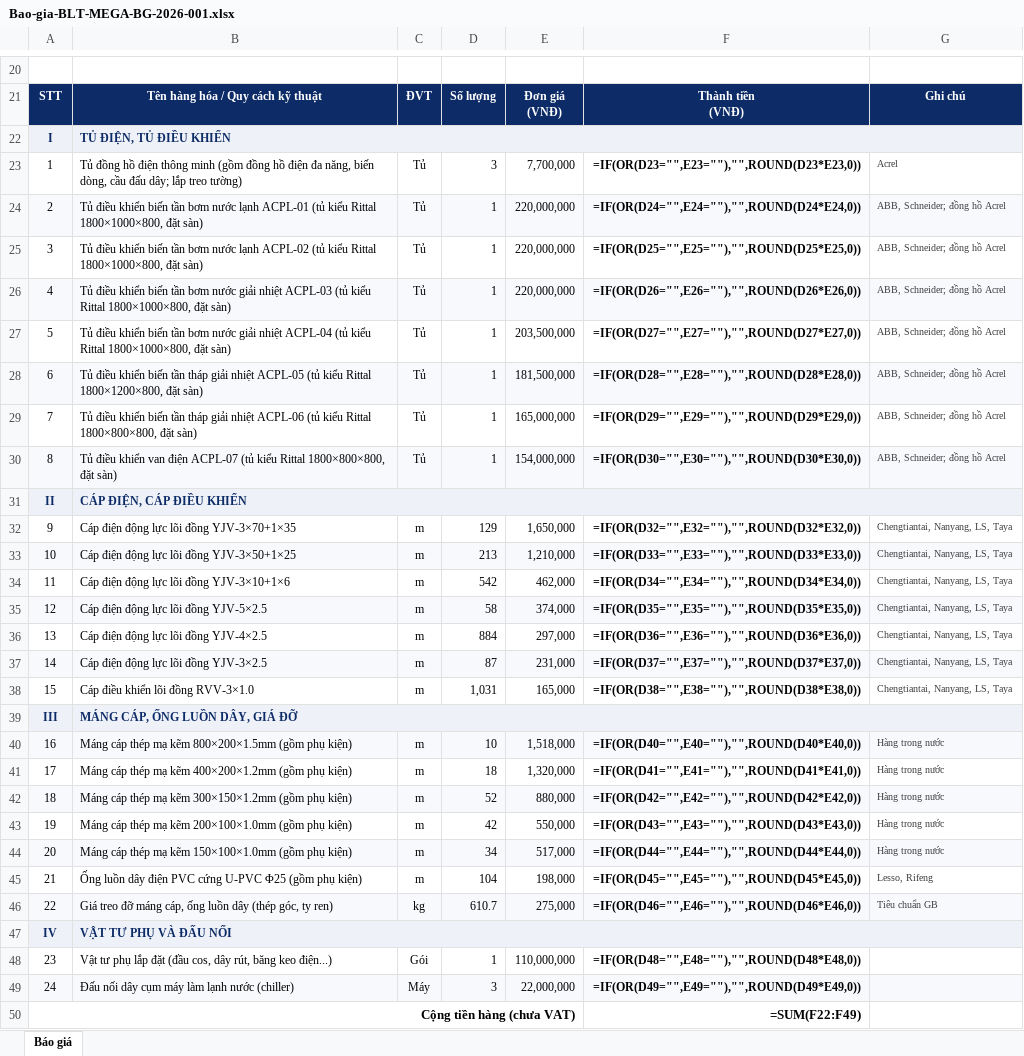
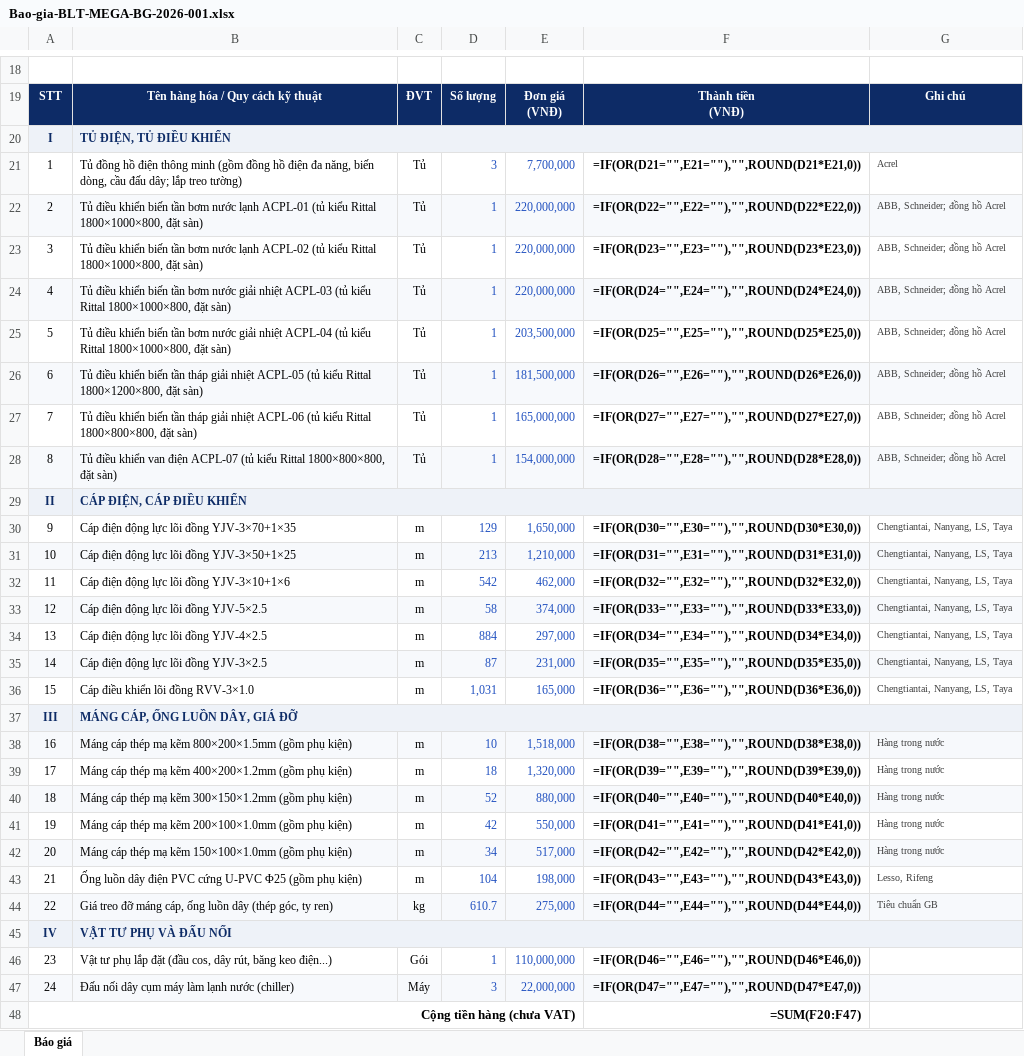
Before and after one commit to haquyenkl2-sys/C-NG-TY-CP-TH-NG-M-I-T-NG-H-P-MINH-PH-T, an Excel workbook: bao-gia/BLT/MEGA/Bao-gia-BLT-MEGA-BG-2026-001.xlsx, sheet Báo giá, drawn as a sheet; only a part is shown, gaps mark what is left out; values as stored, in another font and other column widths than the file's, no borders; formulas without a stored value are shown as written; charts and pictures not drawn; addresses are those after the commit; the diff covers the shown part only; the diff names each change by its address in the sheet, - before the commit and + after, or states it on an @@ line.

```diff
--- a/bao-gia/BLT/MEGA/Bao-gia-BLT-MEGA-BG-2026-001.xlsx (sheet Báo giá)
+++ b/bao-gia/BLT/MEGA/Bao-gia-BLT-MEGA-BG-2026-001.xlsx (sheet Báo giá)
-D21:E28 text colour: black
+D21:E28 text colour: #1F4FBF
-F21: =IF(OR(D23="",E23=""),"",ROUND(D23*E23,0))
+F21: =IF(OR(D21="",E21=""),"",ROUND(D21*E21,0))
-F22: =IF(OR(D24="",E24=""),"",ROUND(D24*E24,0))
+F22: =IF(OR(D22="",E22=""),"",ROUND(D22*E22,0))
-F23: =IF(OR(D25="",E25=""),"",ROUND(D25*E25,0))
+F23: =IF(OR(D23="",E23=""),"",ROUND(D23*E23,0))
-F24: =IF(OR(D26="",E26=""),"",ROUND(D26*E26,0))
+F24: =IF(OR(D24="",E24=""),"",ROUND(D24*E24,0))
-F25: =IF(OR(D27="",E27=""),"",ROUND(D27*E27,0))
+F25: =IF(OR(D25="",E25=""),"",ROUND(D25*E25,0))
-F26: =IF(OR(D28="",E28=""),"",ROUND(D28*E28,0))
+F26: =IF(OR(D26="",E26=""),"",ROUND(D26*E26,0))
-F27: =IF(OR(D29="",E29=""),"",ROUND(D29*E29,0))
+F27: =IF(OR(D27="",E27=""),"",ROUND(D27*E27,0))
-F28: =IF(OR(D30="",E30=""),"",ROUND(D30*E30,0))
+F28: =IF(OR(D28="",E28=""),"",ROUND(D28*E28,0))
-D30:E36 text colour: black
+D30:E36 text colour: #1F4FBF
-F30: =IF(OR(D32="",E32=""),"",ROUND(D32*E32,0))
+F30: =IF(OR(D30="",E30=""),"",ROUND(D30*E30,0))
-F31: =IF(OR(D33="",E33=""),"",ROUND(D33*E33,0))
+F31: =IF(OR(D31="",E31=""),"",ROUND(D31*E31,0))
-F32: =IF(OR(D34="",E34=""),"",ROUND(D34*E34,0))
+F32: =IF(OR(D32="",E32=""),"",ROUND(D32*E32,0))
-F33: =IF(OR(D35="",E35=""),"",ROUND(D35*E35,0))
+F33: =IF(OR(D33="",E33=""),"",ROUND(D33*E33,0))
-F34: =IF(OR(D36="",E36=""),"",ROUND(D36*E36,0))
+F34: =IF(OR(D34="",E34=""),"",ROUND(D34*E34,0))
-F35: =IF(OR(D37="",E37=""),"",ROUND(D37*E37,0))
+F35: =IF(OR(D35="",E35=""),"",ROUND(D35*E35,0))
-F36: =IF(OR(D38="",E38=""),"",ROUND(D38*E38,0))
+F36: =IF(OR(D36="",E36=""),"",ROUND(D36*E36,0))
-D38:E44 text colour: black
+D38:E44 text colour: #1F4FBF
-F38: =IF(OR(D40="",E40=""),"",ROUND(D40*E40,0))
+F38: =IF(OR(D38="",E38=""),"",ROUND(D38*E38,0))
-F39: =IF(OR(D41="",E41=""),"",ROUND(D41*E41,0))
+F39: =IF(OR(D39="",E39=""),"",ROUND(D39*E39,0))
-F40: =IF(OR(D42="",E42=""),"",ROUND(D42*E42,0))
+F40: =IF(OR(D40="",E40=""),"",ROUND(D40*E40,0))
-F41: =IF(OR(D43="",E43=""),"",ROUND(D43*E43,0))
+F41: =IF(OR(D41="",E41=""),"",ROUND(D41*E41,0))
-F42: =IF(OR(D44="",E44=""),"",ROUND(D44*E44,0))
+F42: =IF(OR(D42="",E42=""),"",ROUND(D42*E42,0))
-F43: =IF(OR(D45="",E45=""),"",ROUND(D45*E45,0))
+F43: =IF(OR(D43="",E43=""),"",ROUND(D43*E43,0))
-F44: =IF(OR(D46="",E46=""),"",ROUND(D46*E46,0))
+F44: =IF(OR(D44="",E44=""),"",ROUND(D44*E44,0))
-D46:E47 text colour: black
+D46:E47 text colour: #1F4FBF
-F46: =IF(OR(D48="",E48=""),"",ROUND(D48*E48,0))
+F46: =IF(OR(D46="",E46=""),"",ROUND(D46*E46,0))
-F47: =IF(OR(D49="",E49=""),"",ROUND(D49*E49,0))
+F47: =IF(OR(D47="",E47=""),"",ROUND(D47*E47,0))
-F48: =SUM(F22:F49)
+F48: =SUM(F20:F47)
```
Also changed, not shown: 3 added rows, 5 removed rows, 9 edited cells, cell formats, merged cells and row numbers in column A elsewhere in this sheet, charts or pictures, bao-gia/BLT/Day-dien/Bao-gia-BLT-Day-dien-BG-2026-002.xlsx, bao-gia/BLT/MEGA/Bao-gia-BLT-MEGA-BG-2026-001-Viet-Trung.xlsx, 26 other files.
